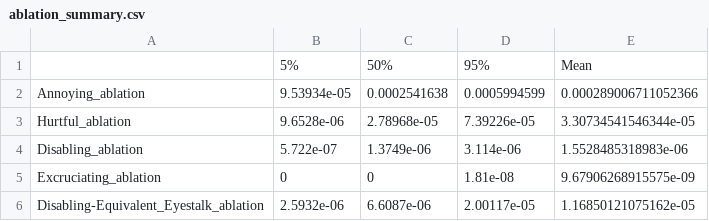
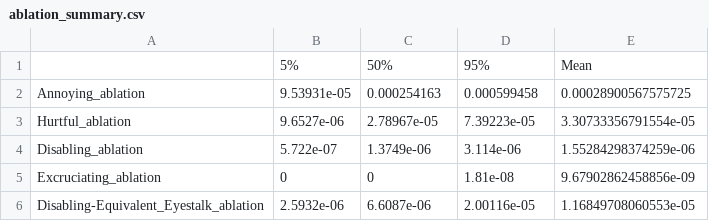
Before and after one commit to rethinkpriorities/quantifying_shrimp_pain, a CSV file: results/ablation_summary.csv, drawn as a sheet.

Commit message:
Minor update to eyestalk ablation chapter

```diff
--- a/results/ablation_summary.csv
+++ b/results/ablation_summary.csv
@@ -1,6 +1,6 @@
 "","5%","50%","95%","Mean"
-"Annoying_ablation",9.53934e-05,0.0002541638,0.0005994599,0.000289006711052366
-"Hurtful_ablation",9.6528e-06,2.78968e-05,7.39226e-05,3.30734541546344e-05
-"Disabling_ablation",5.722e-07,1.3749e-06,3.114e-06,1.5528485318983e-06
-"Excruciating_ablation",0,0,1.81e-08,9.67906268915575e-09
-"Disabling-Equivalent_Eyestalk_ablation",2.5932e-06,6.6087e-06,2.00117e-05,1.16850121075162e-05
+"Annoying_ablation",9.53931e-05,0.000254163,0.000599458,0.00028900567575725
+"Hurtful_ablation",9.6527e-06,2.78967e-05,7.39223e-05,3.30733356791554e-05
+"Disabling_ablation",5.722e-07,1.3749e-06,3.114e-06,1.55284298374259e-06
+"Excruciating_ablation",0,0,1.81e-08,9.67902862458856e-09
+"Disabling-Equivalent_Eyestalk_ablation",2.5932e-06,6.6087e-06,2.00116e-05,1.16849708060553e-05
```
Also changed, not shown: results/nowater_summary.csv, 23 other files.
